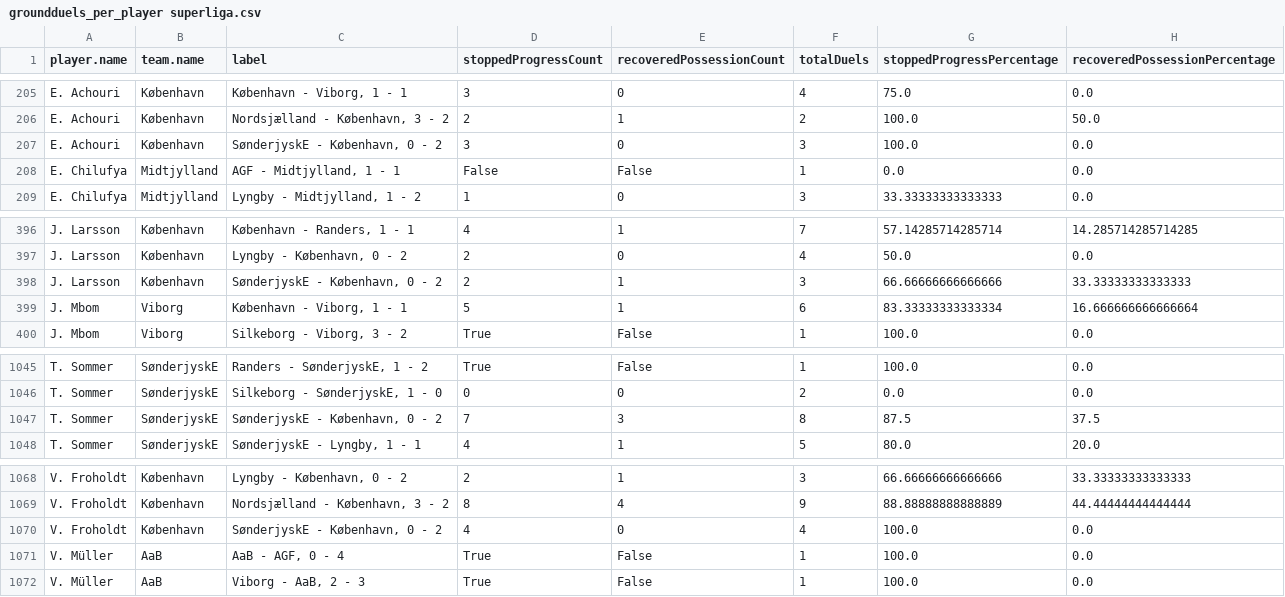
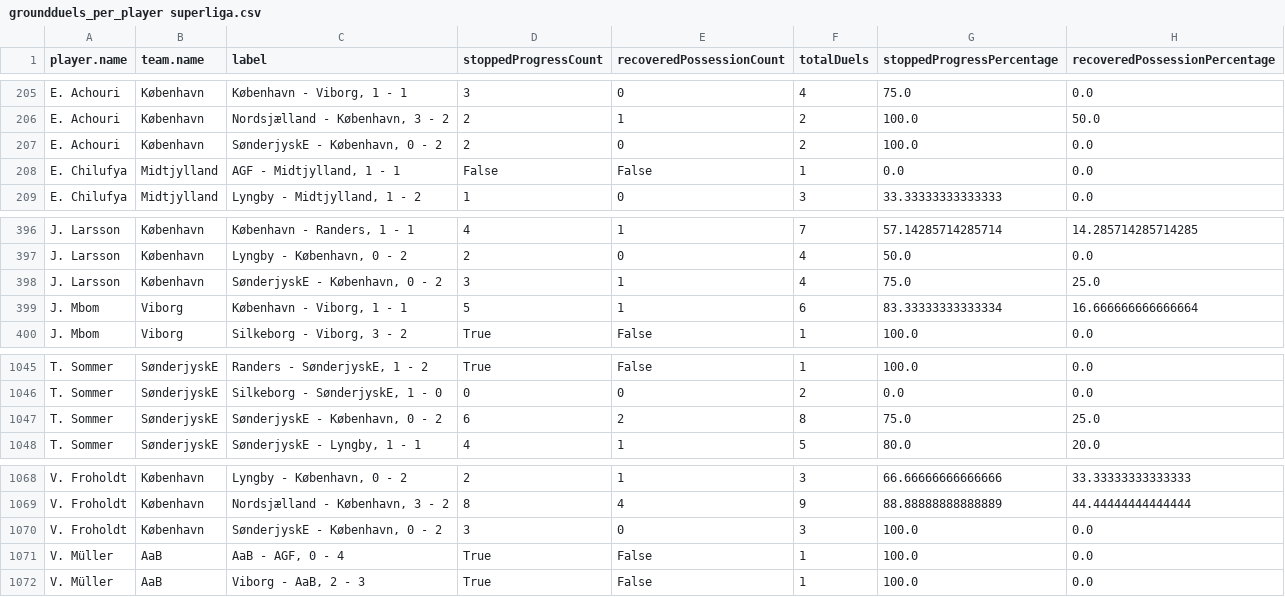
Before and after one commit to AC-Horsens/AC-Horsens-U19, a CSV file: groundduels_per_player superliga.csv, drawn as a sheet; only a part is shown, gaps mark what is left out.

```diff
--- a/groundduels_per_player superliga.csv
+++ b/groundduels_per_player superliga.csv
@@ -206,3 +206,3 @@ E. Achouri,København,"København - Viborg, 1 - 1",3,0,4,75.0,0.0
 E. Achouri,København,"Nordsjælland - København, 3 - 2",2,1,2,100.0,50.0
-E. Achouri,København,"SønderjyskE - København, 0 - 2",3,0,3,100.0,0.0
+E. Achouri,København,"SønderjyskE - København, 0 - 2",2,0,2,100.0,0.0
 E. Chilufya,Midtjylland,"AGF - Midtjylland, 1 - 1",False,False,1,0.0,0.0
@@ -397,3 +397,3 @@ J. Larsson,København,"København - Randers, 1 - 1",4,1,7,57.14285714285714,14.2
 J. Larsson,København,"Lyngby - København, 0 - 2",2,0,4,50.0,0.0
-J. Larsson,København,"SønderjyskE - København, 0 - 2",2,1,3,66.66666666666666,33.33333333333333
+J. Larsson,København,"SønderjyskE - København, 0 - 2",3,1,4,75.0,25.0
 J. Mbom,Viborg,"København - Viborg, 1 - 1",5,1,6,83.33333333333334,16.666666666666664
@@ -1046,3 +1046,3 @@ T. Sommer,SønderjyskE,"Randers - SønderjyskE, 1 - 2",True,False,1,100.0,0.0
 T. Sommer,SønderjyskE,"Silkeborg - SønderjyskE, 1 - 0",0,0,2,0.0,0.0
-T. Sommer,SønderjyskE,"SønderjyskE - København, 0 - 2",7,3,8,87.5,37.5
+T. Sommer,SønderjyskE,"SønderjyskE - København, 0 - 2",6,2,8,75.0,25.0
 T. Sommer,SønderjyskE,"SønderjyskE - Lyngby, 1 - 1",4,1,5,80.0,20.0
@@ -1069,3 +1069,3 @@ V. Froholdt,København,"Lyngby - København, 0 - 2",2,1,3,66.66666666666666,33.3
 V. Froholdt,København,"Nordsjælland - København, 3 - 2",8,4,9,88.88888888888889,44.44444444444444
-V. Froholdt,København,"SønderjyskE - København, 0 - 2",4,0,4,100.0,0.0
+V. Froholdt,København,"SønderjyskE - København, 0 - 2",3,0,3,100.0,0.0
 V. Müller,AaB,"AaB - AGF, 0 - 4",True,False,1,100.0,0.0
```
Also changed, not shown: dangerzone_entries superliga.csv, penalty_area_entries superliga.csv, 6 other files.
